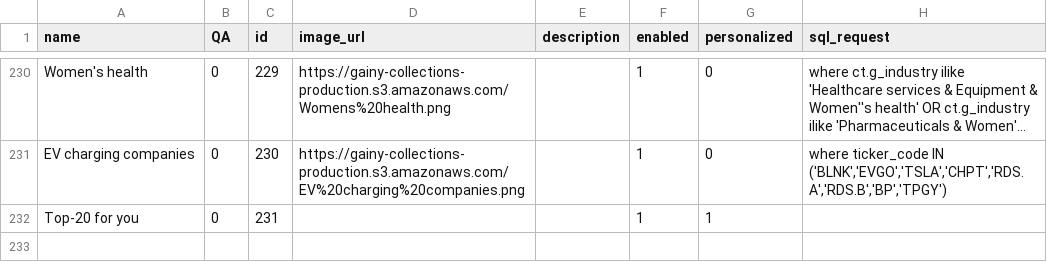
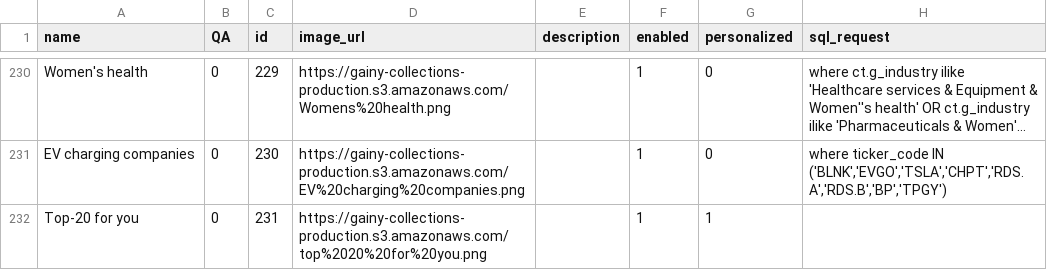
Before and after one commit to gainy-app/gainy, a CSV file: src/gainy-fetch/meltano/data/collections.csv, drawn as a sheet; only a part is shown, gaps mark what is left out; long unchanged cells end in …; the diff names each change by its address in the sheet, - before the commit and + after, or states it on an @@ line.

Commit message:
"Top 20 For You" - Personalized Collection (#201)
* Update data schemas to prepare for personalized collections
* Permissions for personalized collections
* Populate `top 20 for you` collection via triggers
* Add personalized `top-20 for you` collection to ranking
* Trigger top 20 collections update on deletion of categories / interests
* Adds pict for `top 20 for you` collection

```diff
--- a/src/gainy-fetch/meltano/data/collections.csv
+++ b/src/gainy-fetch/meltano/data/collections.csv
-D232 (image_url): (empty)
+D232 (image_url): https://gainy-collections-production.s3.amazonaws.com/top%2020%20for%20you.png
```
Also changed, not shown: 21 other files.
